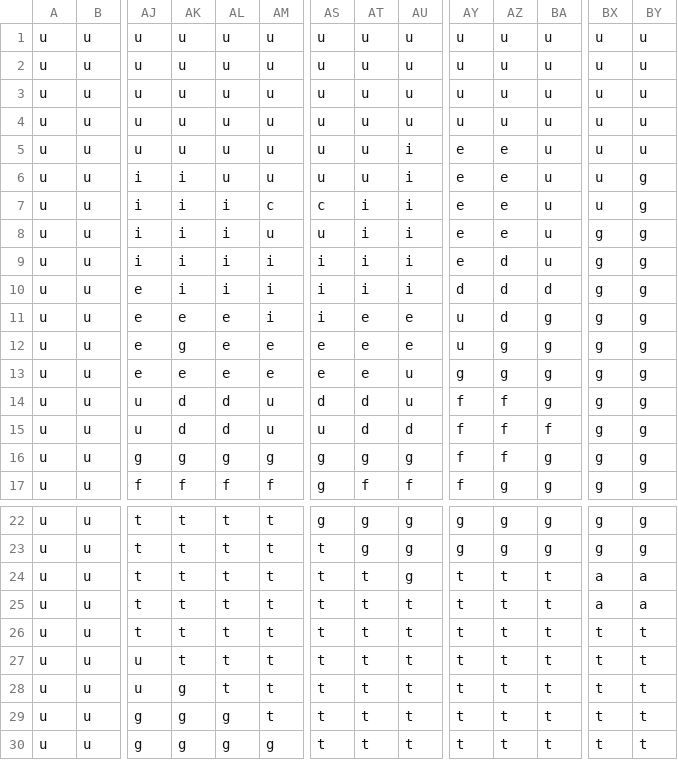
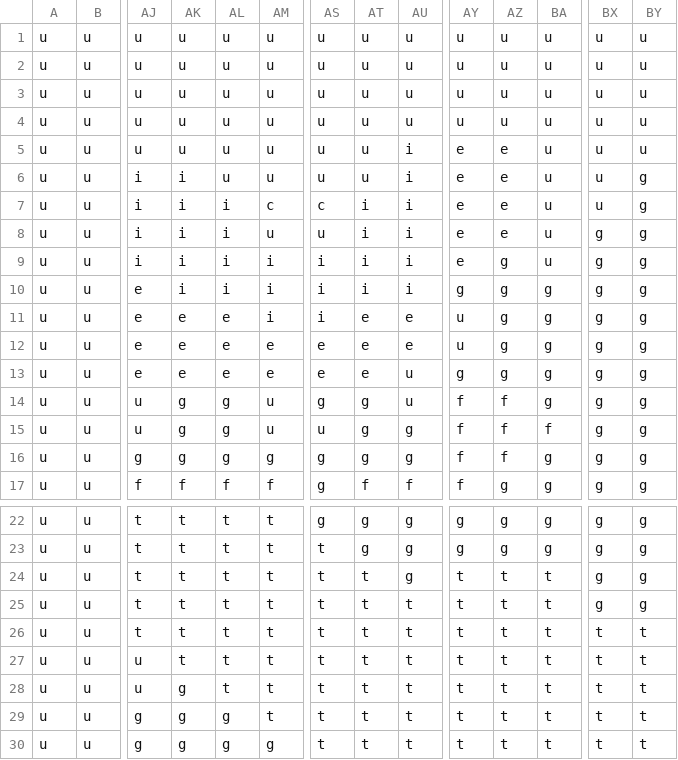
Before and after one commit to dqchess/GameJam2020, a CSV file: Assets/TerrainTiles/World1.csv, drawn as a sheet; only a part is shown, gaps mark what is left out; the diff names each change by its address in the sheet, - before the commit and + after, or states it on an @@ line.

```diff
--- a/Assets/TerrainTiles/World1.csv
+++ b/Assets/TerrainTiles/World1.csv
-AZ9:AZ11: d
+AZ9:AZ11: g
-AY10: d
+AY10: g
-BA10: d
+BA10: g
-AK12: g
+AK12: e
-AK14:AK15: d
+AK14:AK15: g
-AL14:AL15: d
+AL14:AL15: g
-AS14: d
+AS14: g
-AT14:AT15: d
+AT14:AT15: g
-AU15: d
+AU15: g
-BX24:BX25: a
+BX24:BX25: g
-BY24:BY25: a
+BY24:BY25: g
```
Also changed, not shown: 25 other files.
